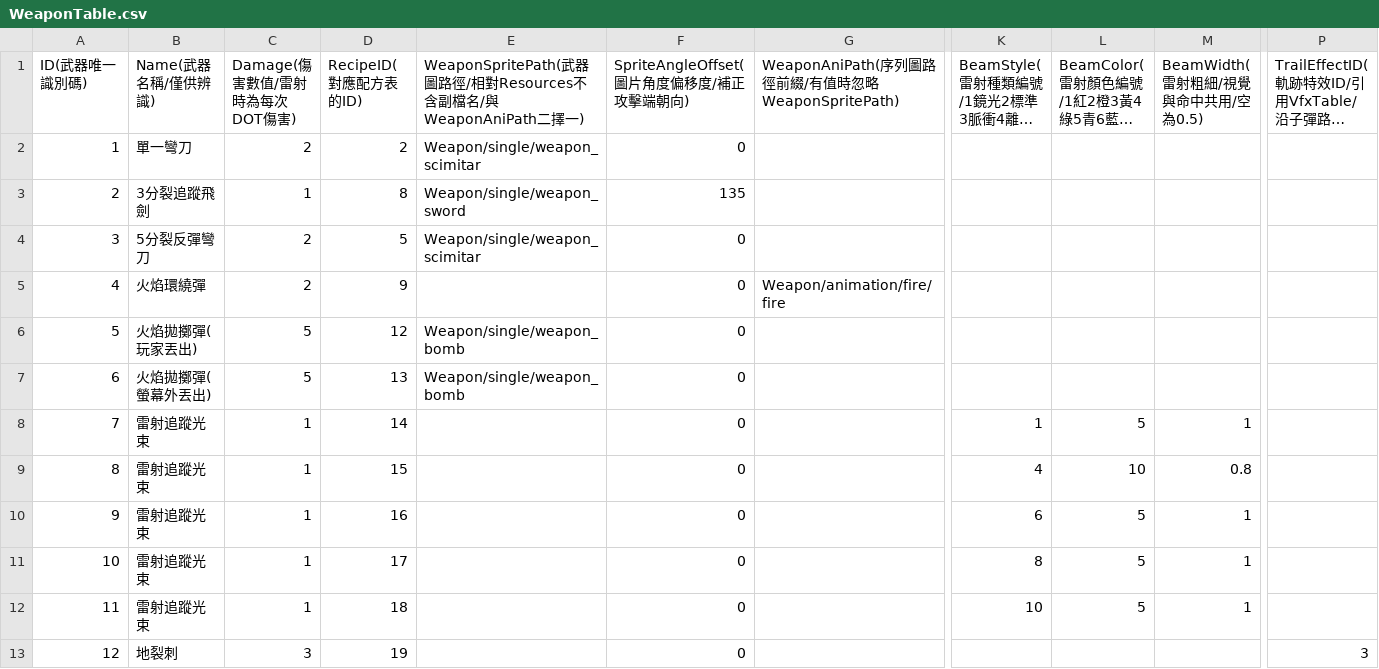
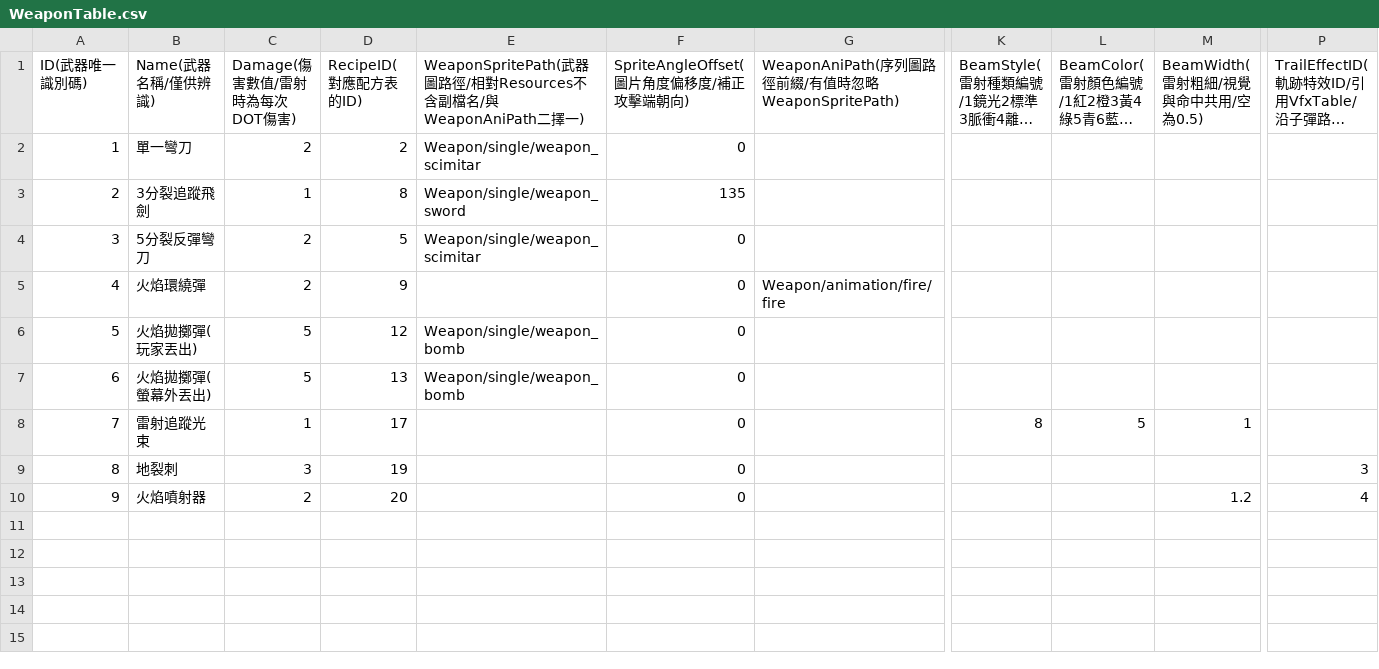
Before and after one commit to sorrowslee/DipanProj, a CSV file: DipanProj_Main/Assets/Data/WeaponTable.csv, drawn as a sheet; only a part is shown, gaps mark what is left out; long unchanged cells end in …; removed rows and columns are numbered as before the commit, all else as after; rows hold the shown columns only; the diff names each change by its address in the sheet, - before the commit and + after, or states it on an @@ line.

```diff
--- a/DipanProj_Main/Assets/Data/WeaponTable.csv
+++ b/DipanProj_Main/Assets/Data/WeaponTable.csv
-row 8: 7 | 雷射追蹤光束 | 1 | 14 |  | 0 |  | 1 | 5 | 1
-row 9: 8 | 雷射追蹤光束 | 1 | 15 |  | 0 |  | 4 | 10 | 0.8
-row 10: 9 | 雷射追蹤光束 | 1 | 16 |  | 0 |  | 6 | 5 | 1
@@ column A (ID(武器唯一識別碼)) renumbered between rows 8 and 9 @@
-row 12: 11 | 雷射追蹤光束 | 1 | 18 |  | 0 |  | 10 | 5 | 1
+row 10: 9 | 火焰噴射器 | 2 | 20 |  | 0 |  |  |  | 1.2 | 4
```
Also changed, not shown: DipanProj_Main/Assets/Data/RecipeTable.csv, DipanProj_Main/Assets/Data/VfxTable.csv, 10 other files.
